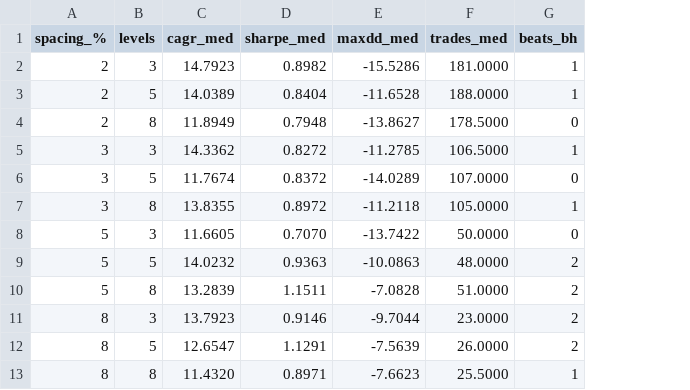
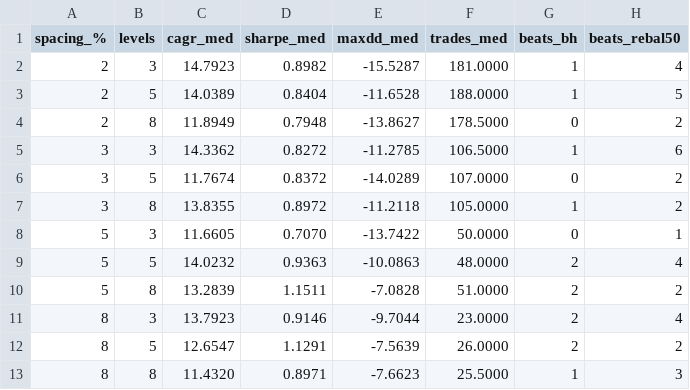
Before and after one commit to earmer/Quant, a CSV file: backtests/results_3y/grid_sweep.csv, drawn as a sheet; the diff names each change by its address in the sheet, - before the commit and + after, or states it on an @@ line.

```diff
--- a/backtests/results_3y/grid_sweep.csv
+++ b/backtests/results_3y/grid_sweep.csv
+column H (beats_rebal50), rows 2-13: 4 | 5 | 2 | 6 | 2 | 2 | 1 | 4 | 2 | 4 | 2 | 3
-E2 (maxdd_med): -15.5286
+E2 (maxdd_med): -15.5287
```
Also changed, not shown: backtests/results_3y/metrics.csv, backtests/results_3y/summary.csv, 27 other files.
